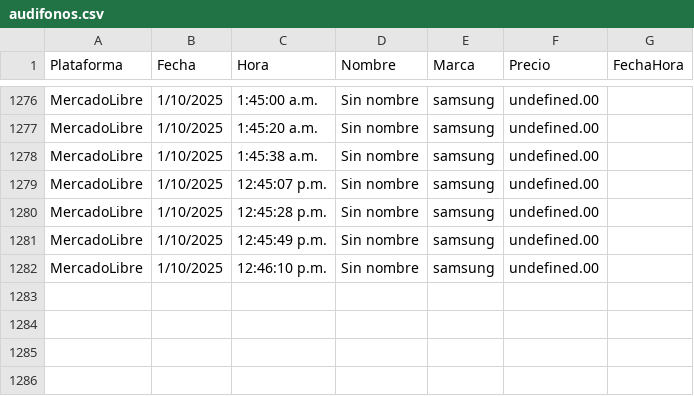
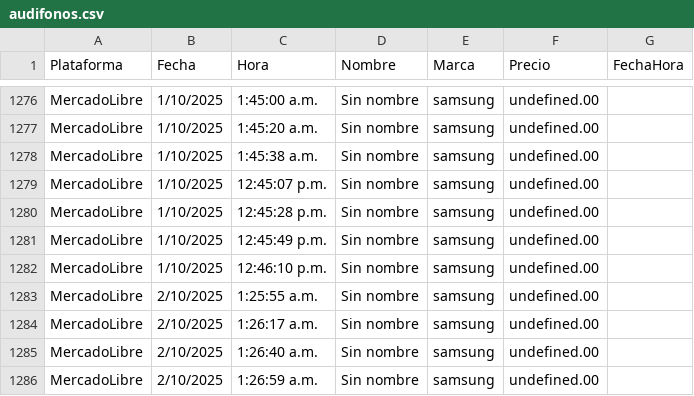
Before and after one commit to JorgeMike/web-scraping, a CSV file: src/csv/audifonos.csv, drawn as a sheet; only a part is shown, gaps mark what is left out.

```diff
--- a/src/csv/audifonos.csv
+++ b/src/csv/audifonos.csv
@@ -1282 +1282,5 @@ MercadoLibre,1/10/2025,12:45:49 p.m.,"Sin nombre","samsung",undefined.00
 MercadoLibre,1/10/2025,12:46:10 p.m.,"Sin nombre","samsung",undefined.00
+MercadoLibre,2/10/2025,1:25:55 a.m.,"Sin nombre","samsung",undefined.00
+MercadoLibre,2/10/2025,1:26:17 a.m.,"Sin nombre","samsung",undefined.00
+MercadoLibre,2/10/2025,1:26:40 a.m.,"Sin nombre","samsung",undefined.00
+MercadoLibre,2/10/2025,1:26:59 a.m.,"Sin nombre","samsung",undefined.00
```
Also changed, not shown: src/csv/almohadas.csv, src/csv/discos_ssd.csv, 5 other files.
